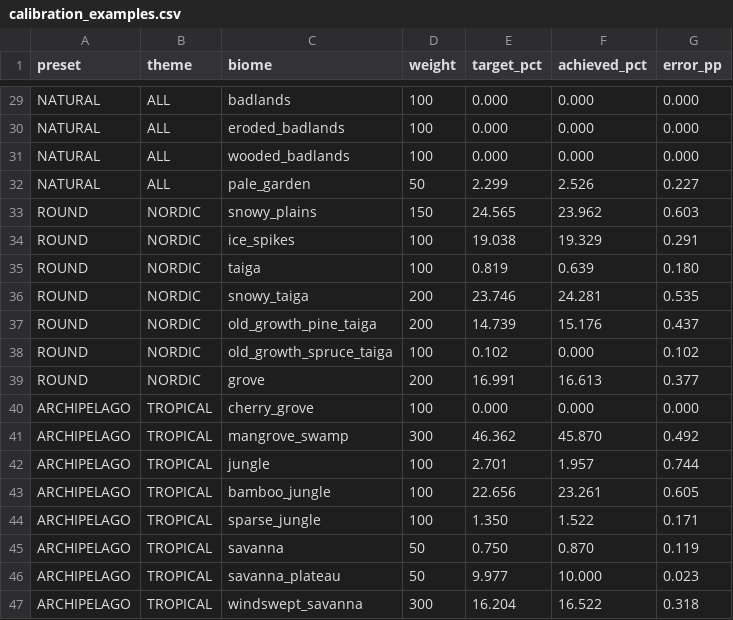
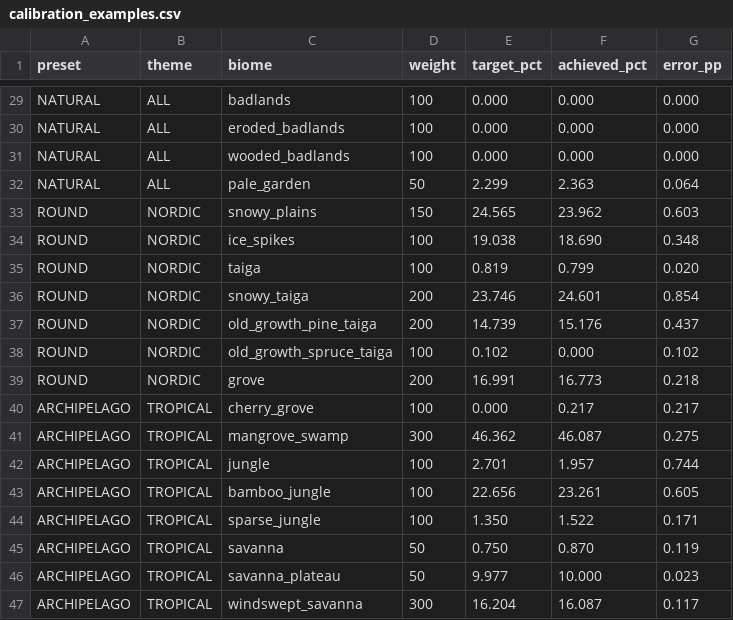
Before and after one commit to reystin/oneisle, a CSV file: docs/evidence/phase10/calibration_examples.csv, drawn as a sheet; only a part is shown, gaps mark what is left out; the diff covers the shown part only.

```diff
--- a/docs/evidence/phase10/calibration_examples.csv
+++ b/docs/evidence/phase10/calibration_examples.csv
@@ -31,12 +31,12 @@ NATURAL,ALL,eroded_badlands,100,0.000,0.000,0.000
 NATURAL,ALL,wooded_badlands,100,0.000,0.000,0.000
-NATURAL,ALL,pale_garden,50,2.299,2.526,0.227
+NATURAL,ALL,pale_garden,50,2.299,2.363,0.064
 ROUND,NORDIC,snowy_plains,150,24.565,23.962,0.603
-ROUND,NORDIC,ice_spikes,100,19.038,19.329,0.291
-ROUND,NORDIC,taiga,100,0.819,0.639,0.180
-ROUND,NORDIC,snowy_taiga,200,23.746,24.281,0.535
+ROUND,NORDIC,ice_spikes,100,19.038,18.690,0.348
+ROUND,NORDIC,taiga,100,0.819,0.799,0.020
+ROUND,NORDIC,snowy_taiga,200,23.746,24.601,0.854
 ROUND,NORDIC,old_growth_pine_taiga,200,14.739,15.176,0.437
 ROUND,NORDIC,old_growth_spruce_taiga,100,0.102,0.000,0.102
-ROUND,NORDIC,grove,200,16.991,16.613,0.377
-ARCHIPELAGO,TROPICAL,cherry_grove,100,0.000,0.000,0.000
-ARCHIPELAGO,TROPICAL,mangrove_swamp,300,46.362,45.870,0.492
+ROUND,NORDIC,grove,200,16.991,16.773,0.218
+ARCHIPELAGO,TROPICAL,cherry_grove,100,0.000,0.217,0.217
+ARCHIPELAGO,TROPICAL,mangrove_swamp,300,46.362,46.087,0.275
 ARCHIPELAGO,TROPICAL,jungle,100,2.701,1.957,0.744
@@ -46,2 +46,2 @@ ARCHIPELAGO,TROPICAL,savanna,50,0.750,0.870,0.119
 ARCHIPELAGO,TROPICAL,savanna_plateau,50,9.977,10.000,0.023
-ARCHIPELAGO,TROPICAL,windswept_savanna,300,16.204,16.522,0.318
+ARCHIPELAGO,TROPICAL,windswept_savanna,300,16.204,16.087,0.117
```
Also changed, not shown: 32 edited cells elsewhere in this file, docs/evidence/phase10/calibration.csv, 24 other files.
